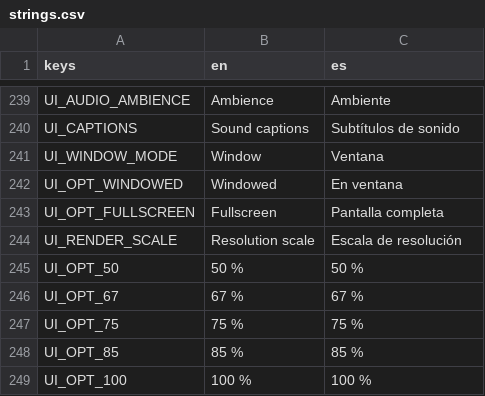
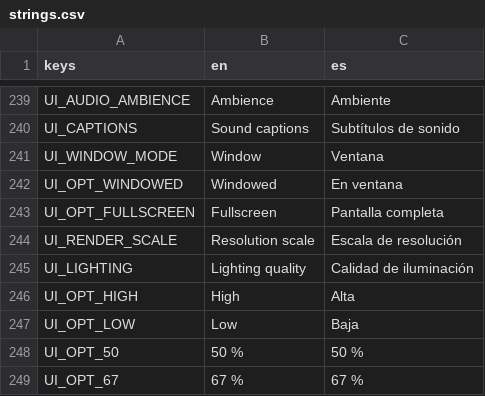
Before and after one commit to riusprime/zero-depth, a CSV file: locale/strings.csv, drawn as a sheet; only a part is shown, gaps mark what is left out; the shorter side is filled out with more unchanged rows; the diff names each change by its address in the sheet, - before the commit and + after, or states it on an @@ line.

```diff
--- a/locale/strings.csv
+++ b/locale/strings.csv
+row 245: UI_LIGHTING | Lighting quality | Calidad de iluminación
+row 246: UI_OPT_HIGH | High | Alta
+row 247: UI_OPT_LOW | Low | Baja
```
Also changed, not shown: 23 other files.
